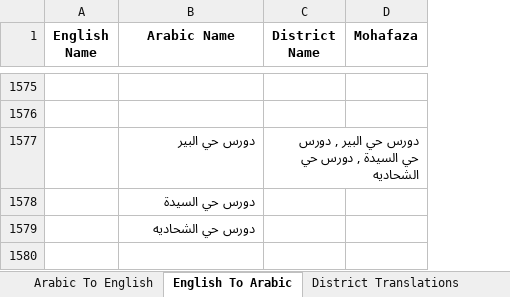
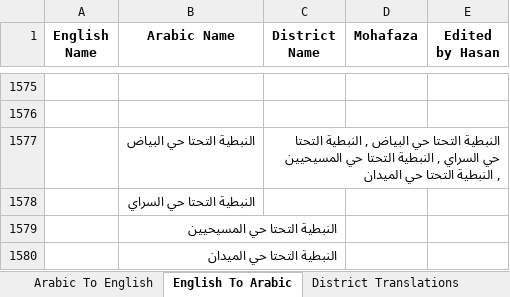
Before and after one commit to EbrahimKaram/Lebanon-Districts-D3-Map, an Excel workbook: modifier/English List of districts. Arabic names of districts 2.0.xlsx, sheet English To Arabic, drawn as a sheet; only a part is shown, gaps mark what is left out; values as stored, in another font and other column widths than the file's, no borders; removed rows and columns are numbered as before the commit, all else as after; the diff covers the shown part only; the diff names each change by its address in the sheet, - before the commit and + after, or states it on an @@ line.

```diff
--- a/modifier/English List of districts. Arabic names of districts 2.0.xlsx (sheet English To Arabic)
+++ b/modifier/English List of districts. Arabic names of districts 2.0.xlsx (sheet English To Arabic)
+column E (Edited by Hasan), empty
-row 1577:  | دورس حي البير | دورس حي البير , دورس حي السيدة , دورس حي الشحاديه
+row 1577:  | النبطية التحتا حي البياض | النبطية التحتا حي البياض , النبطية التحتا حي السراي , النبطية التحتا حي المسيحيين , النبطية التحتا حي الميدان
-B1578 (Arabic Name): دورس حي السيدة
+B1578 (Arabic Name): النبطية التحتا حي السراي
-B1579 (Arabic Name): دورس حي الشحاديه
+B1579 (Arabic Name): النبطية التحتا حي المسيحيين
+row 1580:  | النبطية التحتا حي الميدان
```
Also changed, not shown: 37 added rows and 13 hidden or unhidden rows elsewhere in this sheet, sheet Arabic To English, sheet District Translations, hidden cells, 2 other files.
